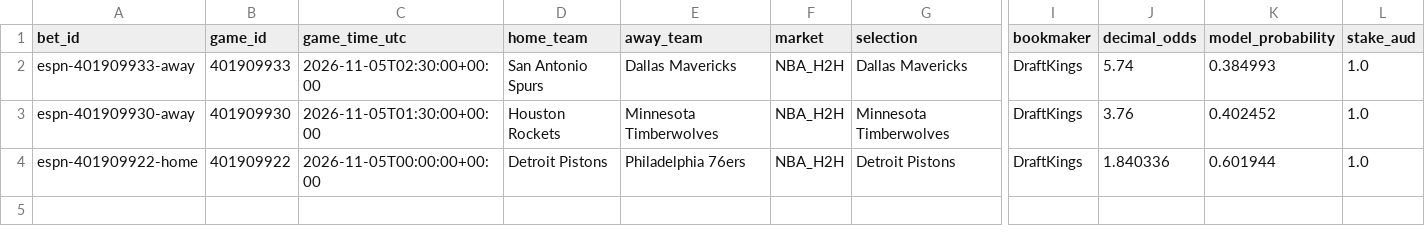
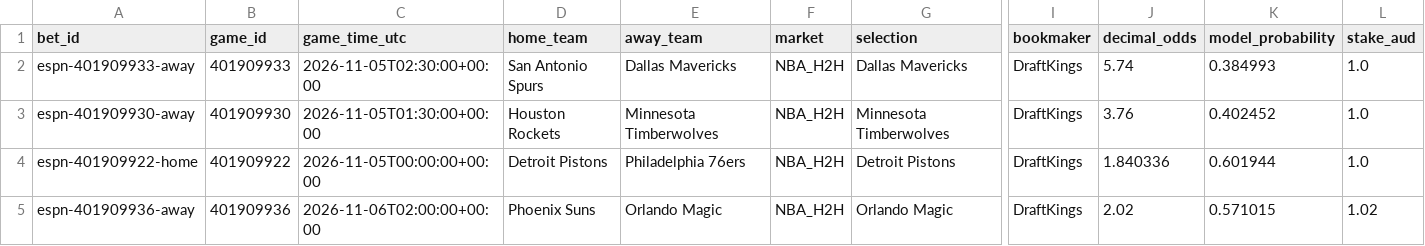
Before and after one commit to kensu-kimsu/nbamoneyprinter, a CSV file: paper_betting/ledger.csv, drawn as a sheet; only a part is shown, gaps mark what is left out; rows hold the shown columns only; the diff names each change by its address in the sheet, - before the commit and + after, or states it on an @@ line.

```diff
--- a/paper_betting/ledger.csv
+++ b/paper_betting/ledger.csv
+row 5: espn-401909936-away | 401909936 | 2026-11-06T02:00:00+00:00 | Phoenix Suns | Orlando Magic | NBA_H2H | Orlando Magic | DraftKings | 2.02 | 0.571015 | 1.02
```
Also changed, not shown: 2 other files.
